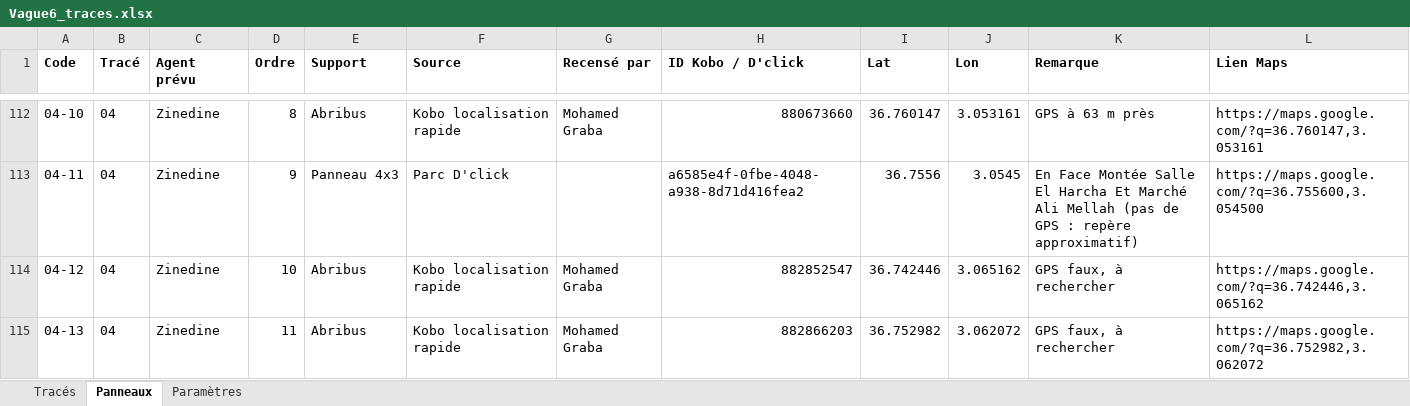
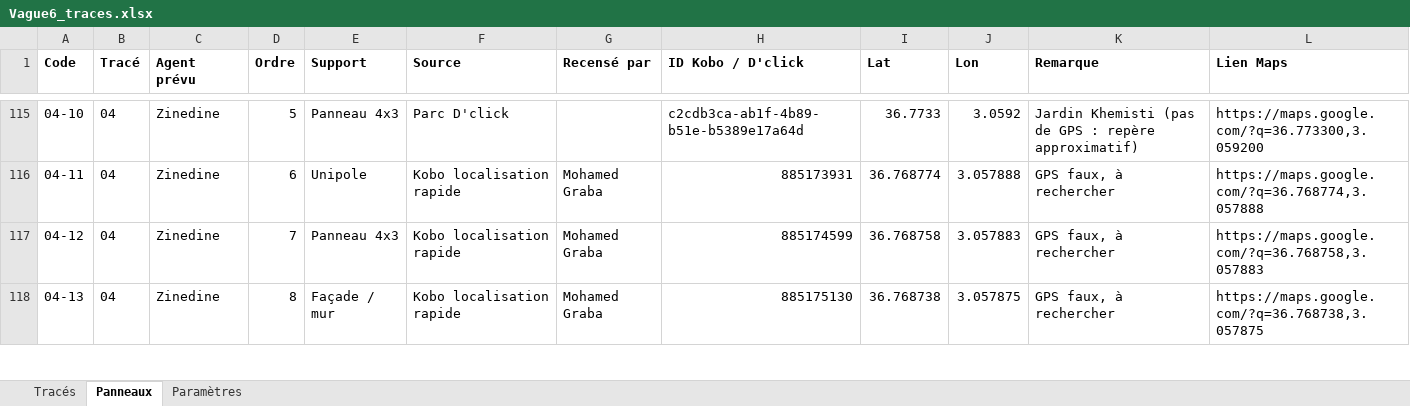
Before and after one commit to ZakariaAlz/dclick-terrain, an Excel workbook: 4XzLCrtn2XbQywlA/Vague6_traces.xlsx, sheet Panneaux, drawn as a sheet; only a part is shown, gaps mark what is left out; values as stored, in another font and other column widths than the file's, no borders; addresses are those after the commit; the diff covers the shown part only; the diff names each change by its address in the sheet, - before the commit and + after, or states it on an @@ line.

```diff
--- a/4XzLCrtn2XbQywlA/Vague6_traces.xlsx (sheet Panneaux)
+++ b/4XzLCrtn2XbQywlA/Vague6_traces.xlsx (sheet Panneaux)
-D115 (Ordre): 8
+D115 (Ordre): 5
-E115 (Support): Abribus
+E115 (Support): Panneau 4x3
-F115 (Source): Kobo localisation rapide
+F115 (Source): Parc D'click
-G115 (Recensé par): Mohamed Graba
+G115 (Recensé par): (empty)
-H115 (ID Kobo / D'click): 880673660
+H115 (ID Kobo / D'click): c2cdb3ca-ab1f-4b89-b51e-b5389e17a64d
-I115 (Lat): 36.760147
+I115 (Lat): 36.7733
-J115 (Lon): 3.053161
+J115 (Lon): 3.0592
-K115 (Remarque): GPS à 63 m près
+K115 (Remarque): Jardin Khemisti (pas de GPS : repère approximatif)
-L115 (Lien Maps): https://maps.google.com/?q=36.760147,3.053161
+L115 (Lien Maps): https://maps.google.com/?q=36.773300,3.059200
-D116 (Ordre): 9
+D116 (Ordre): 6
-E116 (Support): Panneau 4x3
+E116 (Support): Unipole
-F116 (Source): Parc D'click
+F116 (Source): Kobo localisation rapide
-G116 (Recensé par): (empty)
+G116 (Recensé par): Mohamed Graba
-H116 (ID Kobo / D'click): a6585e4f-0fbe-4048-a938-8d71d416fea2
+H116 (ID Kobo / D'click): 885173931
-I116 (Lat): 36.7556
+I116 (Lat): 36.768774
-J116 (Lon): 3.0545
+J116 (Lon): 3.057888
-K116 (Remarque): En Face Montée Salle El Harcha Et Marché Ali Mellah (pas de GPS : repère approximatif)
+K116 (Remarque): GPS faux, à rechercher
-L116 (Lien Maps): https://maps.google.com/?q=36.755600,3.054500
+L116 (Lien Maps): https://maps.google.com/?q=36.768774,3.057888
-D117 (Ordre): 10
+D117 (Ordre): 7
-E117 (Support): Abribus
+E117 (Support): Panneau 4x3
-H117 (ID Kobo / D'click): 882852547
+H117 (ID Kobo / D'click): 885174599
-I117 (Lat): 36.742446
+I117 (Lat): 36.768758
-J117 (Lon): 3.065162
+J117 (Lon): 3.057883
-L117 (Lien Maps): https://maps.google.com/?q=36.742446,3.065162
+L117 (Lien Maps): https://maps.google.com/?q=36.768758,3.057883
-D118 (Ordre): 11
+D118 (Ordre): 8
-E118 (Support): Abribus
+E118 (Support): Façade / mur
-H118 (ID Kobo / D'click): 882866203
+H118 (ID Kobo / D'click): 885175130
-I118 (Lat): 36.752982
+I118 (Lat): 36.768738
-J118 (Lon): 3.062072
+J118 (Lon): 3.057875
-L118 (Lien Maps): https://maps.google.com/?q=36.752982,3.062072
+L118 (Lien Maps): https://maps.google.com/?q=36.768738,3.057875
```
Also changed, not shown: 9 added rows, 9 removed rows and 908 edited cells elsewhere in this sheet, sheet Tracés, 18 other files.
